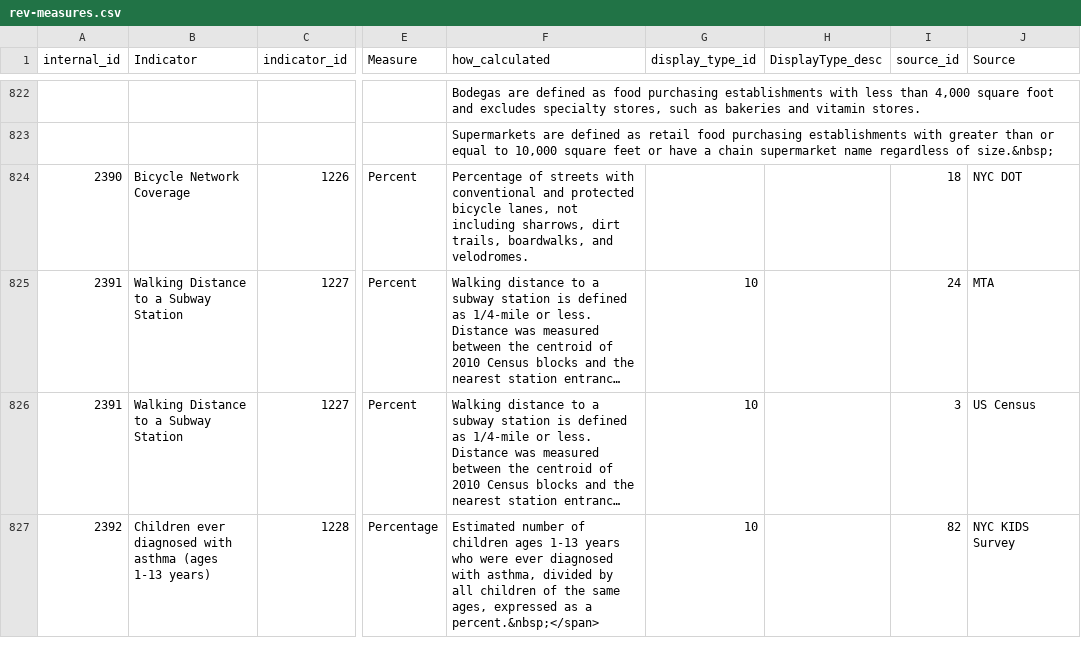
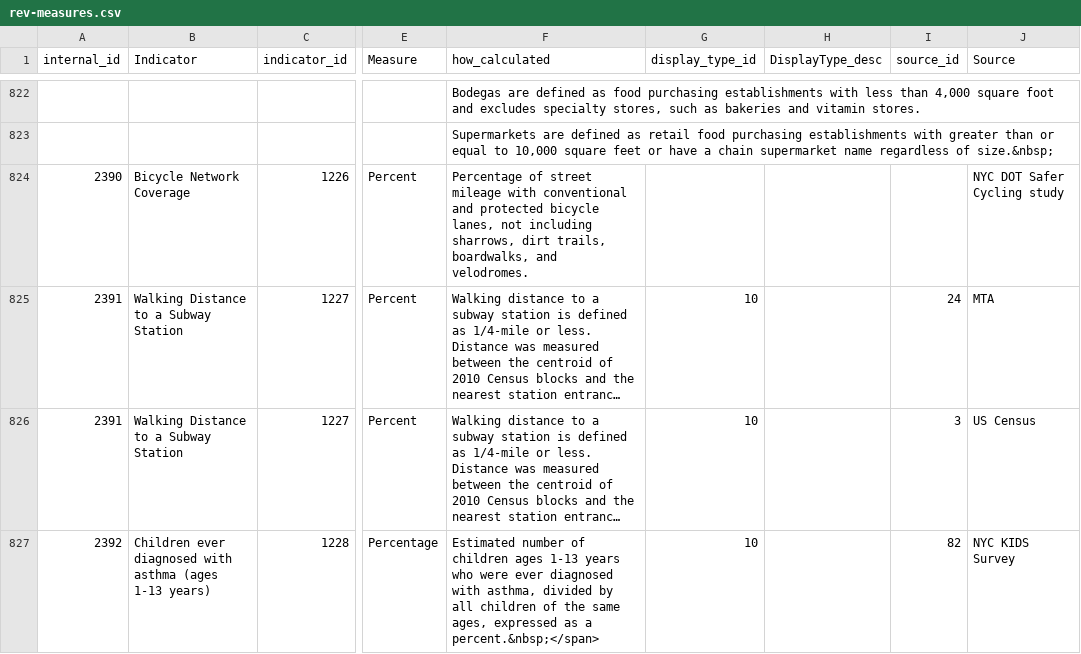
Before and after one commit to nycehs/Portal-Prototype-Working-Files, a CSV file: contentaudit/rev-measures.csv, drawn as a sheet; only a part is shown, gaps mark what is left out; long unchanged cells end in …; the diff names each change by its address in the sheet, - before the commit and + after, or states it on an @@ line.

Commit message:
tweak BNC measure

```diff
--- a/contentaudit/rev-measures.csv
+++ b/contentaudit/rev-measures.csv
-F824 (how_calculated): Percentage of streets with conventional…
+F824 (how_calculated): Percentage of street mileage with conventional…
-I824 (source_id): 18
+I824 (source_id): (empty)
-J824 (Source): NYC DOT
+J824 (Source): NYC DOT Safer Cycling study
```
